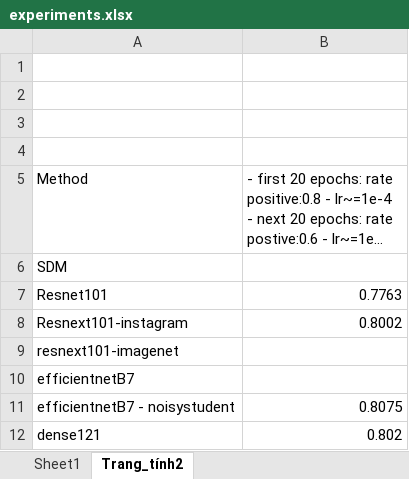
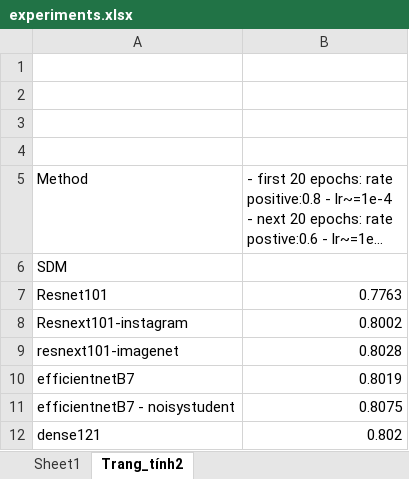
Before and after one commit to huyentls1114/vinbrain-internship, an Excel workbook: w6_7/experiments.xlsx, sheet Trang_tính2, drawn as a sheet; long unchanged cells end in …; values as stored, in another font and other column widths than the file's, no borders; the diff names each change by its address in the sheet, - before the commit and + after, or states it on an @@ line.

```diff
--- a/w6_7/experiments.xlsx (sheet Trang_tính2)
+++ b/w6_7/experiments.xlsx (sheet Trang_tính2)
-B9: (empty)
+B9: 0.8028
-B10: (empty)
+B10: 0.8019
```
Also changed, not shown: 2 other files.
